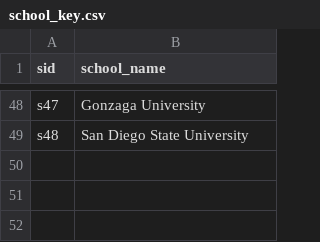
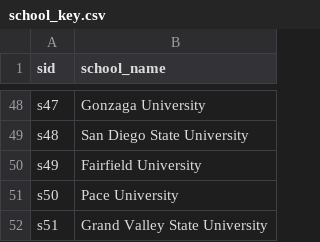
Before and after one commit to jmausolf/office_politics, a CSV file: keys/school_key.csv, drawn as a sheet; only a part is shown, gaps mark what is left out; the diff names each change by its address in the sheet, - before the commit and + after, or states it on an @@ line.

```diff
--- a/keys/school_key.csv
+++ b/keys/school_key.csv
+row 50: s49 | Fairfield University
+row 51: s50 | Pace University
+row 52: s51 | Grand Valley State University
```
Also changed, not shown: keys/ga_school_key.csv, 1 other file.
